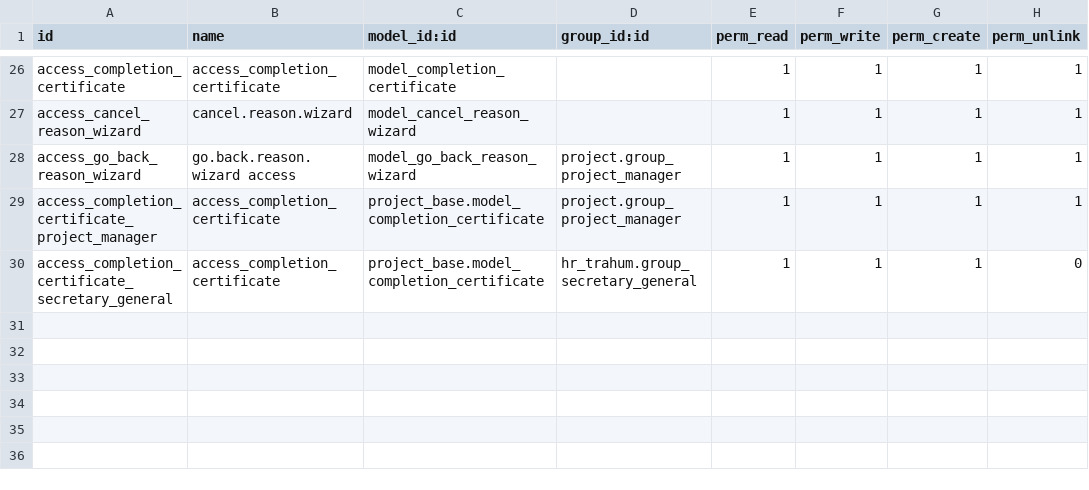
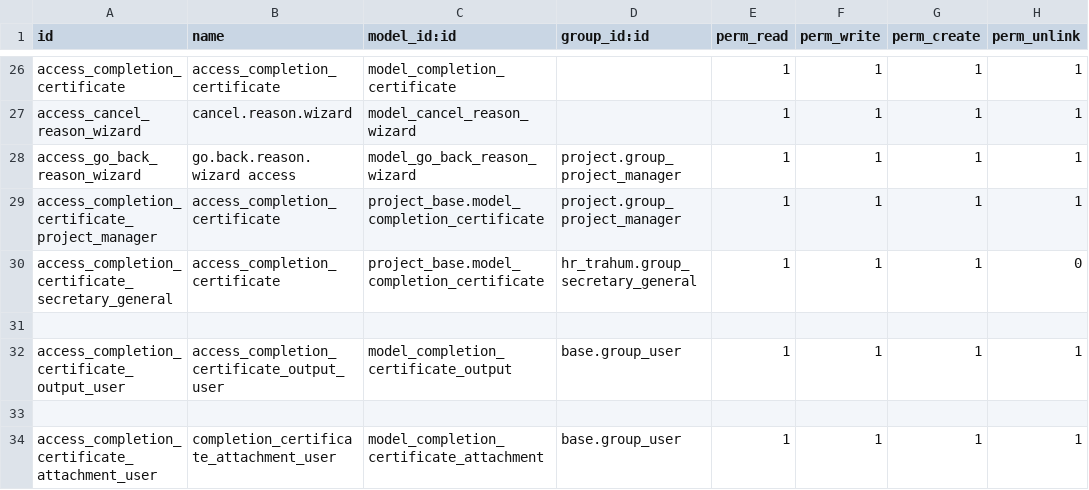
Before and after one commit to bayan4nas/odex25, a CSV file: odex25_project/project_base/security/ir.model.access.csv, drawn as a sheet; only a part is shown, gaps mark what is left out; the diff names each change by its address in the sheet, - before the commit and + after, or states it on an @@ line.

Commit message:
change status CC and list report

```diff
--- a/odex25_project/project_base/security/ir.model.access.csv
+++ b/odex25_project/project_base/security/ir.model.access.csv
+row 31: (empty)
+row 32: access_completion_certificate_output_user | access_completion_certificate_output_user | model_completion_certificate_output | base.group_user | 1 | 1 | 1 | 1
+row 33: (empty)
+row 34: access_completion_certificate_attachment_user | completion_certificate_attachment_user | model_completion_certificate_attachment | base.group_user | 1 | 1 | 1 | 1
```
Also changed, not shown: 15 other files.
